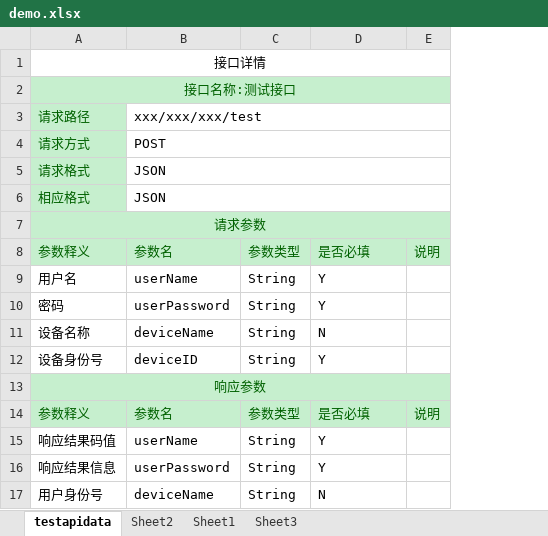
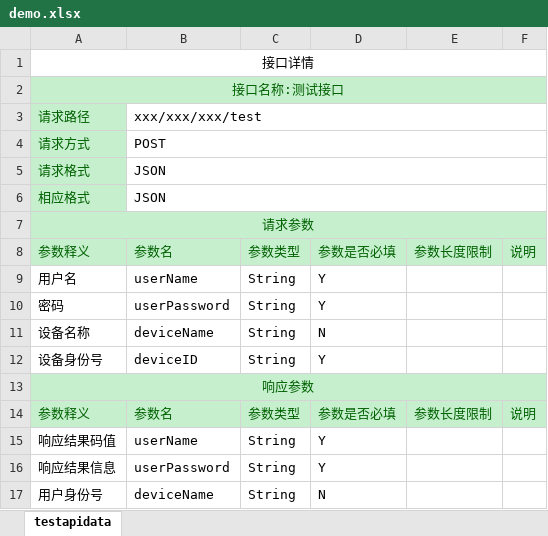
Before and after one commit to Siucheung/d7g, an Excel workbook: d7gbackend/requests/demo.xlsx, sheet testapidata, drawn as a sheet; values as stored, in another font and other column widths than the file's, no borders; the diff names each change by its address in the sheet, - before the commit and + after, or states it on an @@ line.

```diff
--- a/d7gbackend/requests/demo.xlsx (sheet testapidata)
+++ b/d7gbackend/requests/demo.xlsx (sheet testapidata)
-sheet tab: Sheet2
-sheet tab: Sheet1
-sheet tab: Sheet3
+column E, rows 8-14: 参数长度限制 |  |  |  |  |  | 参数长度限制
-D8: 是否必填
+D8: 参数是否必填
-D14: 是否必填
+D14: 参数是否必填
```
Also changed, not shown: 9 other files.
